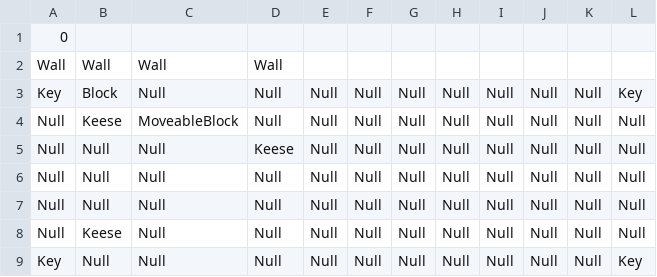
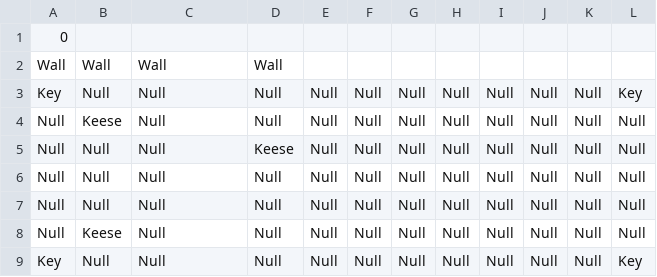
Before and after one commit to schneiderryan/legendofzelda, a CSV file: Rooms/Room0.csv, drawn as a sheet.

```diff
--- a/Rooms/Room0.csv
+++ b/Rooms/Room0.csv
@@ -2,4 +2,4 @@
 Wall,Wall,Wall,Wall
-Key,Block,Null,Null,Null,Null,Null,Null,Null,Null,Null,Key
-Null,Keese,MoveableBlock,Null,Null,Null,Null,Null,Null,Null,Null,Null
+Key,Null,Null,Null,Null,Null,Null,Null,Null,Null,Null,Key
+Null,Keese,Null,Null,Null,Null,Null,Null,Null,Null,Null,Null
 Null,Null,Null,Keese,Null,Null,Null,Null,Null,Null,Null,Null
```
Also changed, not shown: Rooms/Room15.csv, 1 other file.
